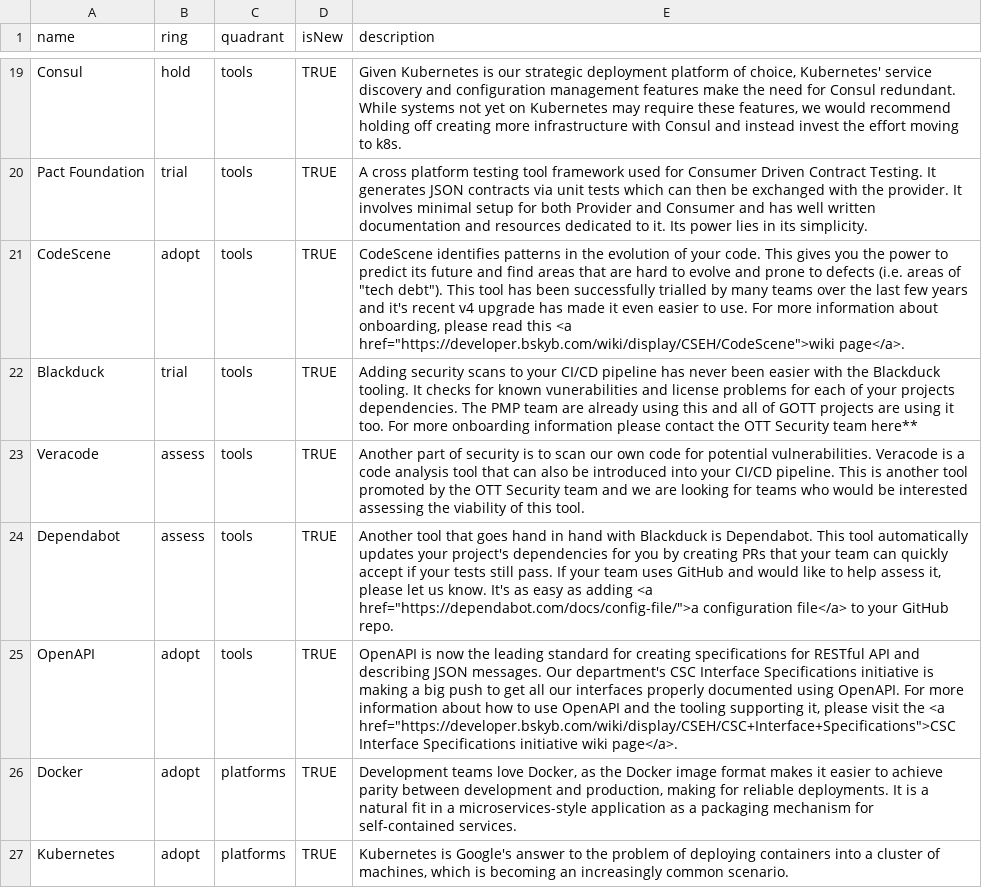
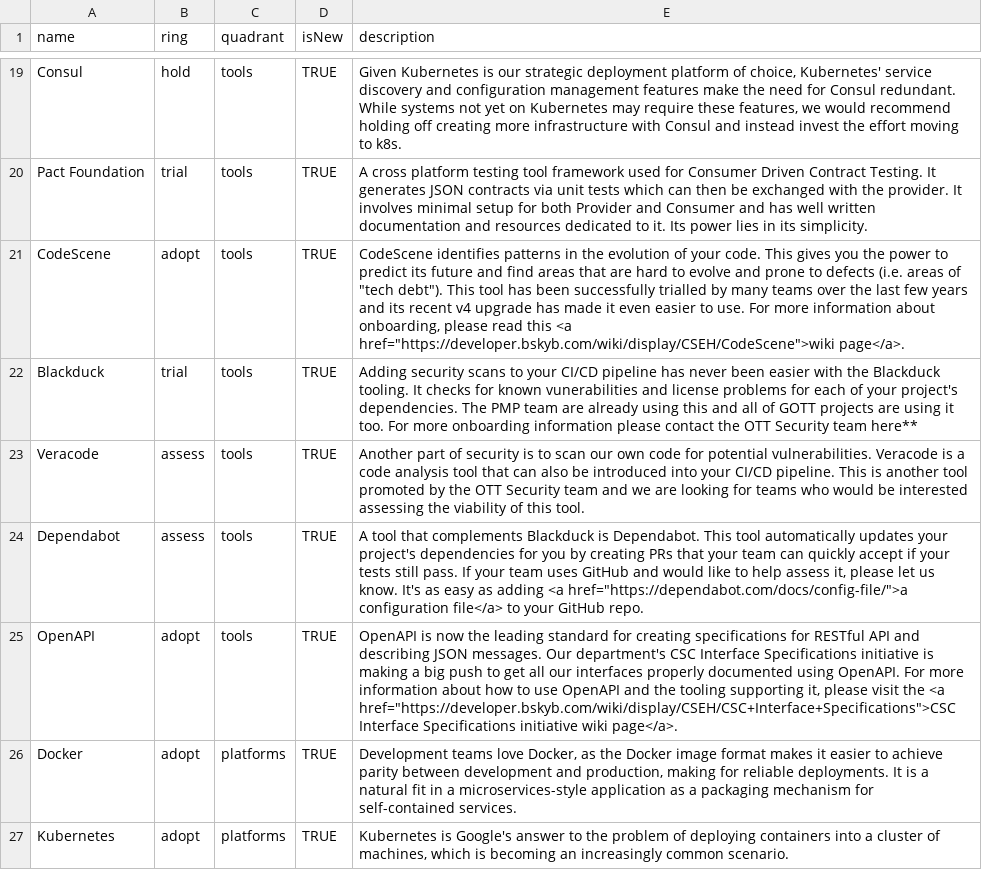
Before and after one commit to sky-uk/csp-tech-radar, a CSV file: csp-tech-radar.csv, drawn as a sheet; only a part is shown, gaps mark what is left out.

Commit message:
some wording changes and typo corrections

```diff
--- a/csp-tech-radar.csv
+++ b/csp-tech-radar.csv
@@ -20,6 +20,6 @@ Consul,hold,tools,TRUE,"Given Kubernetes is our strategic deployment platform of
 Pact Foundation,trial,tools,TRUE,A cross platform testing tool framework used for Consumer Driven Contract Testing. It generates JSON contracts via unit tests which can then be exchanged with the provider. It involves minimal setup for both Provider and Consumer and has well written documentation and resources dedicated to it. Its power lies in its simplicity.
-CodeScene,adopt,tools,TRUE,"CodeScene identifies patterns in the evolution of your code. This gives you the power to predict its future and find areas that are hard to evolve and prone to defects (i.e. areas of ""tech debt""). This tool has been successfully trialled by many teams over the last few years and it's recent v4 upgrade has made it even easier to use. For more information about onboarding, please read this <a href=""https://developer.bskyb.com/wiki/display/CSEH/CodeScene"">wiki page</a>."
-Blackduck,trial,tools,TRUE,Adding security scans to your CI/CD pipeline has never been easier with the Blackduck tooling. It checks for known vunerabilities and license problems for each of your projects dependencies. The PMP team are already using this and all of GOTT projects are using it too. For more onboarding information please contact the OTT Security team here**
+CodeScene,adopt,tools,TRUE,"CodeScene identifies patterns in the evolution of your code. This gives you the power to predict its future and find areas that are hard to evolve and prone to defects (i.e. areas of ""tech debt""). This tool has been successfully trialled by many teams over the last few years and its recent v4 upgrade has made it even easier to use. For more information about onboarding, please read this <a href=""https://developer.bskyb.com/wiki/display/CSEH/CodeScene"">wiki page</a>."
+Blackduck,trial,tools,TRUE,Adding security scans to your CI/CD pipeline has never been easier with the Blackduck tooling. It checks for known vunerabilities and license problems for each of your project's dependencies. The PMP team are already using this and all of GOTT projects are using it too. For more onboarding information please contact the OTT Security team here**
 Veracode,assess,tools,TRUE,Another part of security is to scan our own code for potential vulnerabilities. Veracode is a code analysis tool that can also be introduced into your CI/CD pipeline. This is another tool promoted by the OTT Security team and we are looking for teams who would be interested assessing the viability of this tool.
-Dependabot,assess,tools,TRUE,"Another tool that goes hand in hand with Blackduck is Dependabot. This tool automatically updates your project's dependencies for you by creating PRs that your team can quickly accept if your tests still pass. If your team uses GitHub and would like to help assess it, please let us know. It's as easy as adding <a href=""https://dependabot.com/docs/config-file/"">a configuration file</a> to your GitHub repo."
+Dependabot,assess,tools,TRUE,"A tool that complements Blackduck is Dependabot. This tool automatically updates your project's dependencies for you by creating PRs that your team can quickly accept if your tests still pass. If your team uses GitHub and would like to help assess it, please let us know. It's as easy as adding <a href=""https://dependabot.com/docs/config-file/"">a configuration file</a> to your GitHub repo."
 OpenAPI,adopt,tools,TRUE,"OpenAPI is now the leading standard for creating specifications for RESTful API and describing JSON messages. Our department's CSC Interface Specifications initiative is making a big push to get all our interfaces properly documented using OpenAPI. For more information about how to use OpenAPI and the tooling supporting it, please visit the <a href=""https://developer.bskyb.com/wiki/display/CSEH/CSC+Interface+Specifications"">CSC Interface Specifications initiative wiki page</a>."
```
